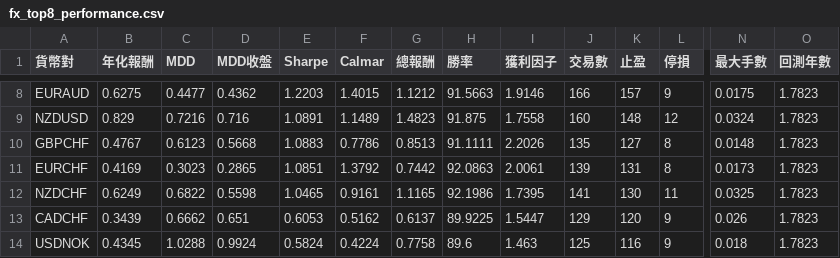
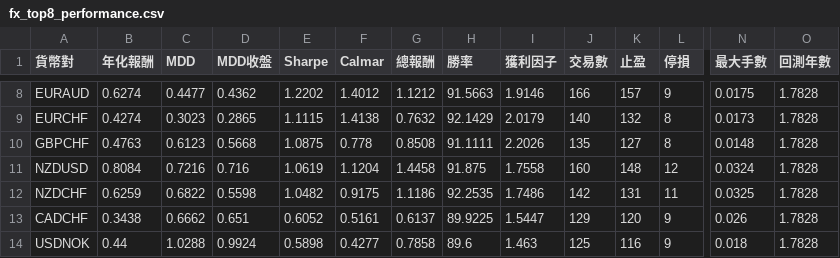
Before and after one commit to evan7646-cloud/bollinger_meanreversion_equities, a CSV file: docs/fx_top8_performance.csv, drawn as a sheet; only a part is shown, gaps mark what is left out; removed rows and columns are numbered as before the commit, all else as after; rows hold the shown columns only; the diff covers the shown part only; the diff names each change by its address in the sheet, - before the commit and + after, or states it on an @@ line.

```diff
--- a/docs/fx_top8_performance.csv
+++ b/docs/fx_top8_performance.csv
-B8 (年化報酬): 0.6275
+B8 (年化報酬): 0.6274
-E8 (Sharpe): 1.2203
+E8 (Sharpe): 1.2202
-F8 (Calmar): 1.4015
+F8 (Calmar): 1.4012
-O8 (回測年數): 1.7823
+O8 (回測年數): 1.7828
-row 9: NZDUSD | 0.829 | 0.7216 | 0.716 | 1.0891 | 1.1489 | 1.4823 | 91.875 | 1.7558 | 160 | 148 | 12 | 0.0324 | 1.7823
+row 9: EURCHF | 0.4274 | 0.3023 | 0.2865 | 1.1115 | 1.4138 | 0.7632 | 92.1429 | 2.0179 | 140 | 132 | 8 | 0.0173 | 1.7828
-B10 (年化報酬): 0.4767
+B10 (年化報酬): 0.4763
-E10 (Sharpe): 1.0883
+E10 (Sharpe): 1.0875
-F10 (Calmar): 0.7786
+F10 (Calmar): 0.778
-G10 (總報酬): 0.8513
+G10 (總報酬): 0.8508
-O10 (回測年數): 1.7823
+O10 (回測年數): 1.7828
-row 11: EURCHF | 0.4169 | 0.3023 | 0.2865 | 1.0851 | 1.3792 | 0.7442 | 92.0863 | 2.0061 | 139 | 131 | 8 | 0.0173 | 1.7823
+row 11: NZDUSD | 0.8084 | 0.7216 | 0.716 | 1.0619 | 1.1204 | 1.4458 | 91.875 | 1.7558 | 160 | 148 | 12 | 0.0324 | 1.7828
-B12 (年化報酬): 0.6249
+B12 (年化報酬): 0.6259
-E12 (Sharpe): 1.0465
+E12 (Sharpe): 1.0482
-F12 (Calmar): 0.9161
+F12 (Calmar): 0.9175
-G12 (總報酬): 1.1165
+G12 (總報酬): 1.1186
-H12 (勝率): 92.1986
+H12 (勝率): 92.2535
-I12 (獲利因子): 1.7395
+I12 (獲利因子): 1.7486
-J12 (交易數): 141
+J12 (交易數): 142
-K12 (止盈): 130
+K12 (止盈): 131
-O12:O14 (回測年數): 1.7823
+O12:O14 (回測年數): 1.7828
-B13 (年化報酬): 0.3439
+B13 (年化報酬): 0.3438
-E13 (Sharpe): 0.6053
+E13 (Sharpe): 0.6052
-F13 (Calmar): 0.5162
+F13 (Calmar): 0.5161
-B14 (年化報酬): 0.4345
+B14 (年化報酬): 0.44
-E14 (Sharpe): 0.5824
+E14 (Sharpe): 0.5898
-F14 (Calmar): 0.4224
+F14 (Calmar): 0.4277
-G14 (總報酬): 0.7758
+G14 (總報酬): 0.7858
```
Also changed, not shown: 36 edited cells elsewhere in this file, docs/fx_trade_log.csv, 2 other files.
